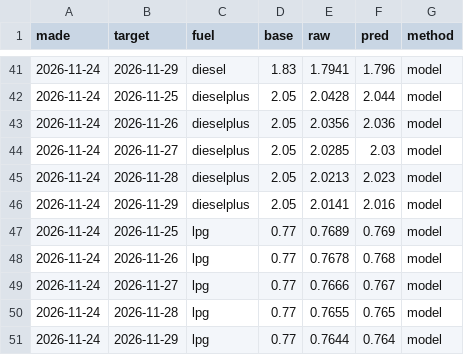
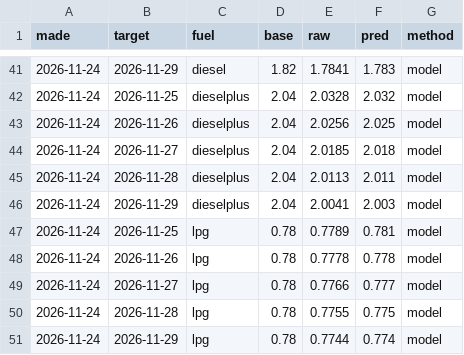
Before and after one commit to nikx111/gorivo, a CSV file: data/forecasts.csv, drawn as a sheet; only a part is shown, gaps mark what is left out; the diff covers the shown part only.

```diff
--- a/data/forecasts.csv
+++ b/data/forecasts.csv
@@ -41,11 +41,11 @@ made,target,fuel,base,raw,pred,method
-2026-11-24,2026-11-29,diesel,1.83,1.7941,1.796,model
-2026-11-24,2026-11-25,dieselplus,2.05,2.0428,2.044,model
-2026-11-24,2026-11-26,dieselplus,2.05,2.0356,2.036,model
-2026-11-24,2026-11-27,dieselplus,2.05,2.0285,2.03,model
-2026-11-24,2026-11-28,dieselplus,2.05,2.0213,2.023,model
-2026-11-24,2026-11-29,dieselplus,2.05,2.0141,2.016,model
-2026-11-24,2026-11-25,lpg,0.77,0.7689,0.769,model
-2026-11-24,2026-11-26,lpg,0.77,0.7678,0.768,model
-2026-11-24,2026-11-27,lpg,0.77,0.7666,0.767,model
-2026-11-24,2026-11-28,lpg,0.77,0.7655,0.765,model
-2026-11-24,2026-11-29,lpg,0.77,0.7644,0.764,model
+2026-11-24,2026-11-29,diesel,1.82,1.7841,1.783,model
+2026-11-24,2026-11-25,dieselplus,2.04,2.0328,2.032,model
+2026-11-24,2026-11-26,dieselplus,2.04,2.0256,2.025,model
+2026-11-24,2026-11-27,dieselplus,2.04,2.0185,2.018,model
+2026-11-24,2026-11-28,dieselplus,2.04,2.0113,2.011,model
+2026-11-24,2026-11-29,dieselplus,2.04,2.0041,2.003,model
+2026-11-24,2026-11-25,lpg,0.78,0.7789,0.781,model
+2026-11-24,2026-11-26,lpg,0.78,0.7778,0.778,model
+2026-11-24,2026-11-27,lpg,0.78,0.7766,0.777,model
+2026-11-24,2026-11-28,lpg,0.78,0.7755,0.775,model
+2026-11-24,2026-11-29,lpg,0.78,0.7744,0.774,model
```
Also changed, not shown: 42 edited cells elsewhere in this file, data/history.csv, 7 other files.
